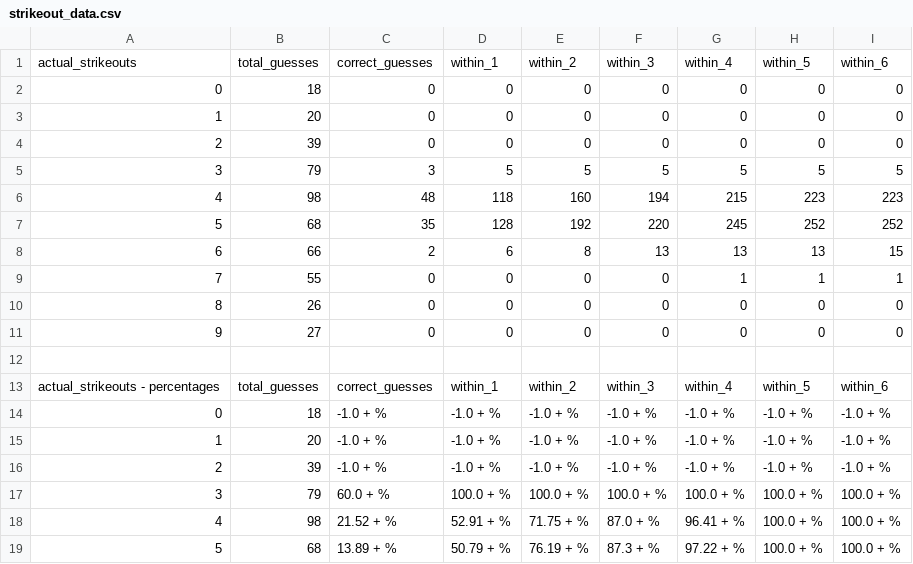
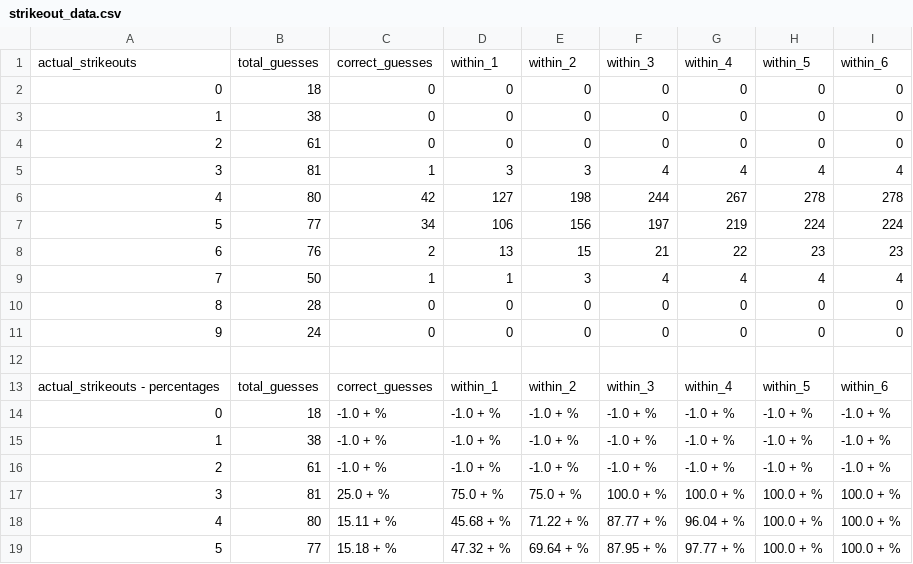
Before and after one commit to sbw22/baseball_predictions, a CSV file: prediction_stats/strikeout_data.csv, drawn as a sheet; only a part is shown; the diff covers the shown part only.

Commit message:
Updated pitcher and batter data

```diff
--- a/prediction_stats/strikeout_data.csv
+++ b/prediction_stats/strikeout_data.csv
@@ -2,11 +2,11 @@ actual_strikeouts,total_guesses,correct_guesses,within_1,within_2,within_3,withi
 0,18,0,0,0,0,0,0,0
-1,20,0,0,0,0,0,0,0
-2,39,0,0,0,0,0,0,0
-3,79,3,5,5,5,5,5,5
-4,98,48,118,160,194,215,223,223
-5,68,35,128,192,220,245,252,252
-6,66,2,6,8,13,13,13,15
-7,55,0,0,0,0,1,1,1
-8,26,0,0,0,0,0,0,0
-9,27,0,0,0,0,0,0,0
+1,38,0,0,0,0,0,0,0
+2,61,0,0,0,0,0,0,0
+3,81,1,3,3,4,4,4,4
+4,80,42,127,198,244,267,278,278
+5,77,34,106,156,197,219,224,224
+6,76,2,13,15,21,22,23,23
+7,50,1,1,3,4,4,4,4
+8,28,0,0,0,0,0,0,0
+9,24,0,0,0,0,0,0,0
 ,,,,,,,,
@@ -14,6 +14,6 @@ actual_strikeouts - percentages,total_guesses,correct_guesses,within_1,within_2,
 0,18,-1.0 + %,-1.0 + %,-1.0 + %,-1.0 + %,-1.0 + %,-1.0 + %,-1.0 + %
-1,20,-1.0 + %,-1.0 + %,-1.0 + %,-1.0 + %,-1.0 + %,-1.0 + %,-1.0 + %
-2,39,-1.0 + %,-1.0 + %,-1.0 + %,-1.0 + %,-1.0 + %,-1.0 + %,-1.0 + %
-3,79,60.0 + %,100.0 + %,100.0 + %,100.0 + %,100.0 + %,100.0 + %,100.0 + %
-4,98,21.52 + %,52.91 + %,71.75 + %,87.0 + %,96.41 + %,100.0 + %,100.0 + %
-5,68,13.89 + %,50.79 + %,76.19 + %,87.3 + %,97.22 + %,100.0 + %,100.0 + %
+1,38,-1.0 + %,-1.0 + %,-1.0 + %,-1.0 + %,-1.0 + %,-1.0 + %,-1.0 + %
+2,61,-1.0 + %,-1.0 + %,-1.0 + %,-1.0 + %,-1.0 + %,-1.0 + %,-1.0 + %
+3,81,25.0 + %,75.0 + %,75.0 + %,100.0 + %,100.0 + %,100.0 + %,100.0 + %
+4,80,15.11 + %,45.68 + %,71.22 + %,87.77 + %,96.04 + %,100.0 + %,100.0 + %
+5,77,15.18 + %,47.32 + %,69.64 + %,87.95 + %,97.77 + %,100.0 + %,100.0 + %
```
Also changed, not shown: 14 edited cells elsewhere in this file, 17 other files.
